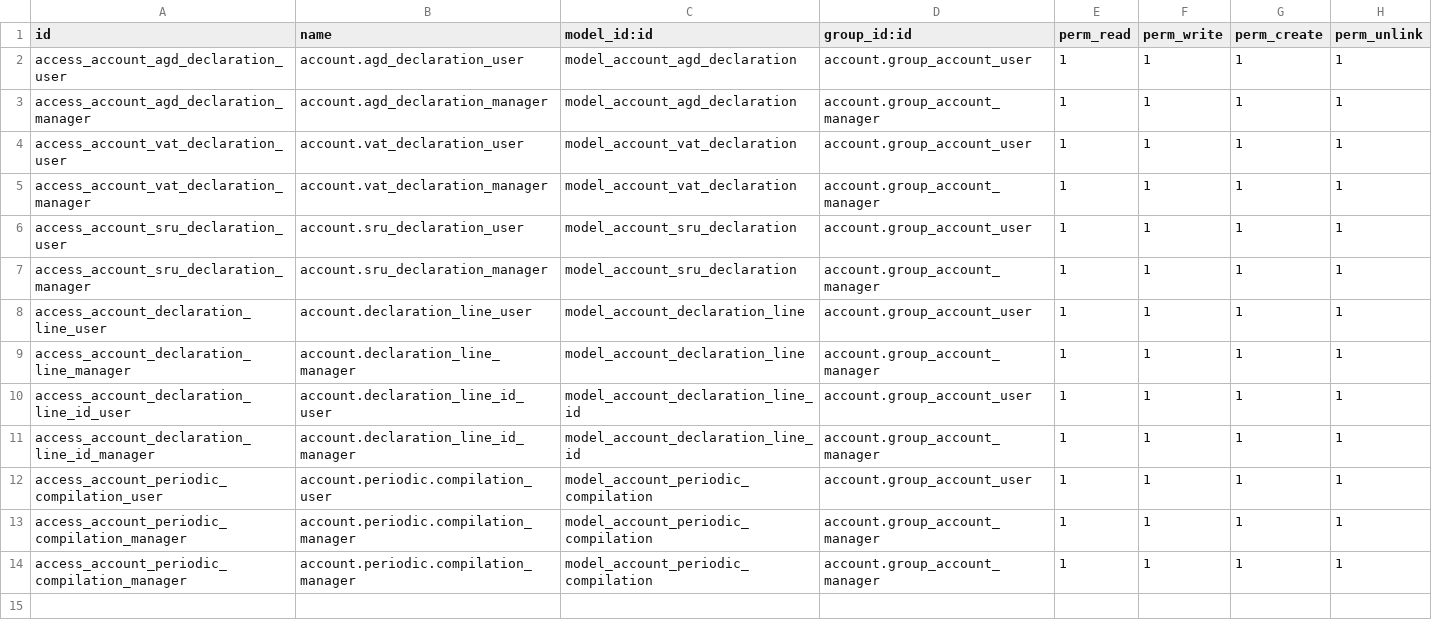
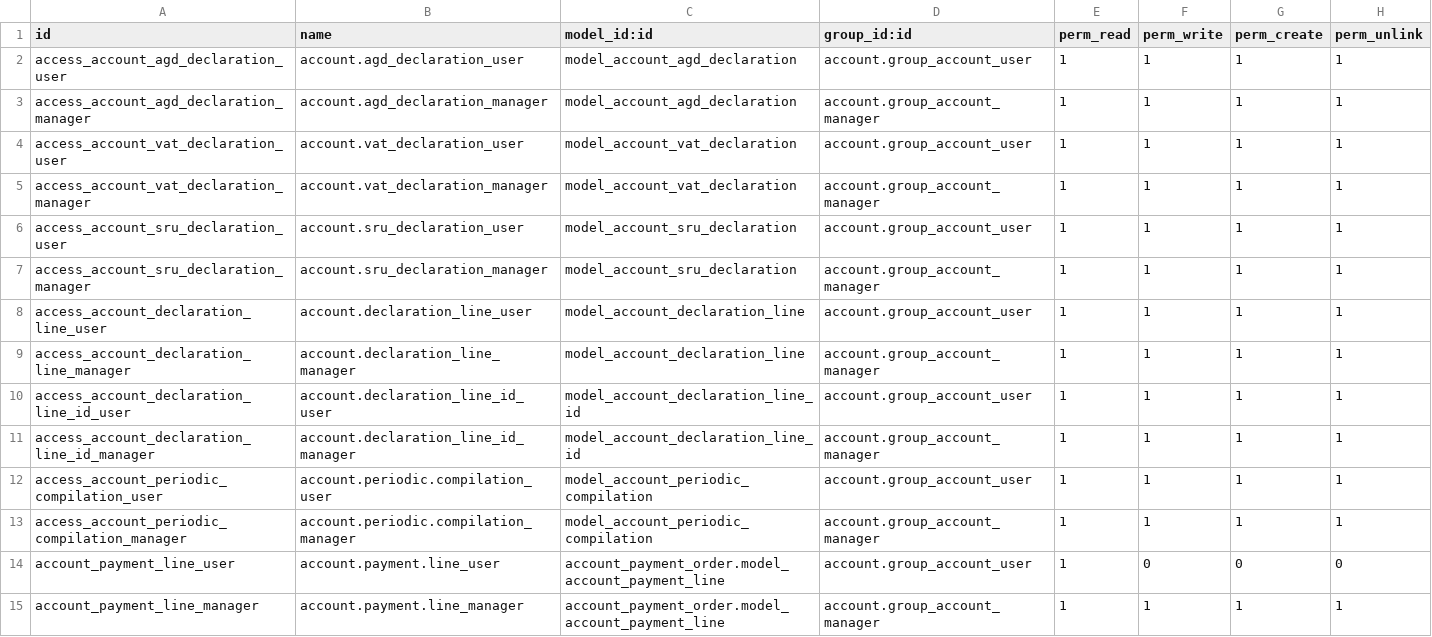
Before and after one commit to vertelab/odoo-l10n_se, a CSV file: l10n_se_tax_report/security/ir.model.access.csv, drawn as a sheet.

```diff
--- a/l10n_se_tax_report/security/ir.model.access.csv
+++ b/l10n_se_tax_report/security/ir.model.access.csv
@@ -13,2 +13,3 @@ access_account_periodic_compilation_user,account.periodic.compilation_user,model
 access_account_periodic_compilation_manager,account.periodic.compilation_manager,model_account_periodic_compilation,account.group_account_manager,1,1,1,1
-access_account_periodic_compilation_manager,account.periodic.compilation_manager,model_account_periodic_compilation,account.group_account_manager,1,1,1,1
+account_payment_line_user,account.payment.line_user,account_payment_order.model_account_payment_line,account.group_account_user,1,0,0,0
+account_payment_line_manager,account.payment.line_manager,account_payment_order.model_account_payment_line,account.group_account_manager,1,1,1,1
```
Also changed, not shown: l10n_se/security/ir.model.access.csv, 3 other files.
